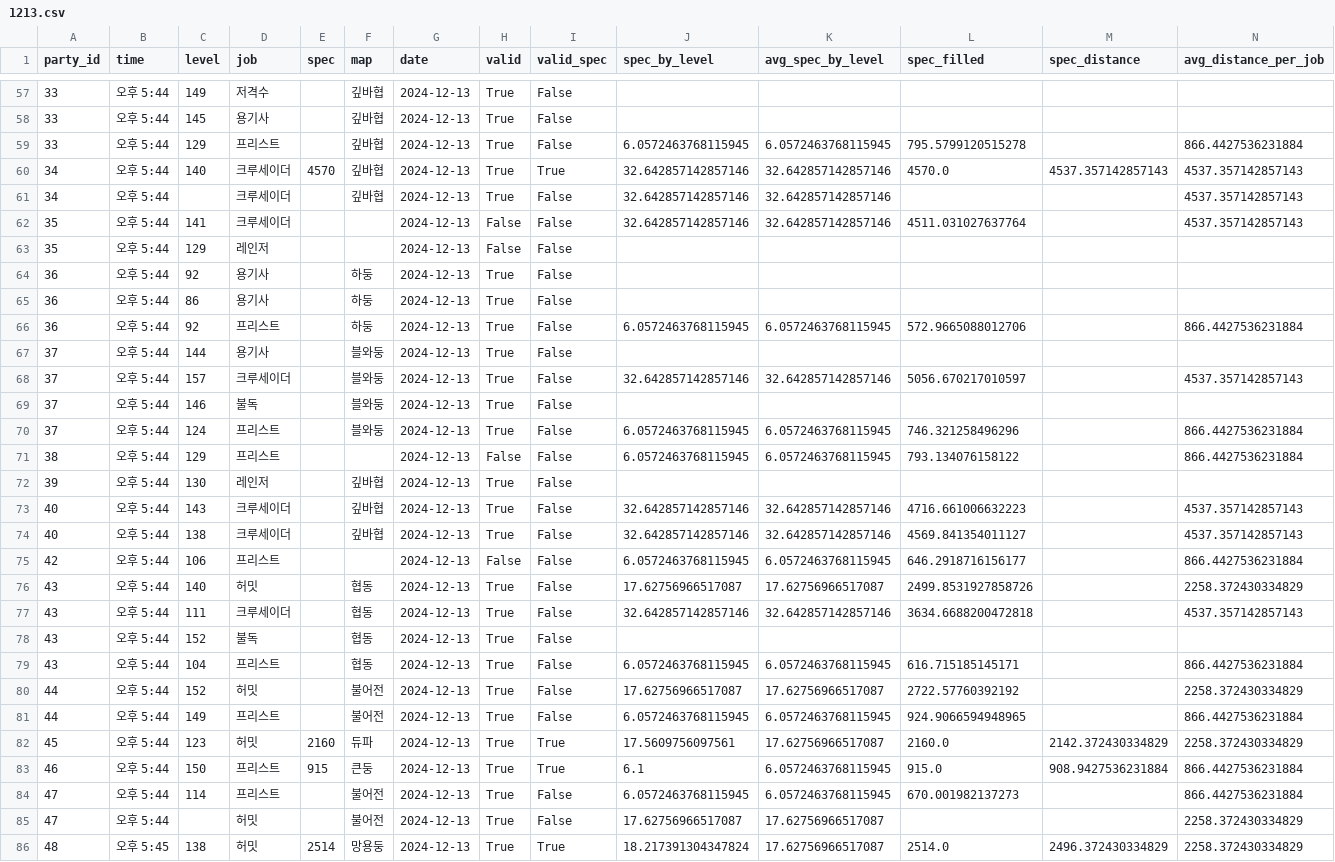
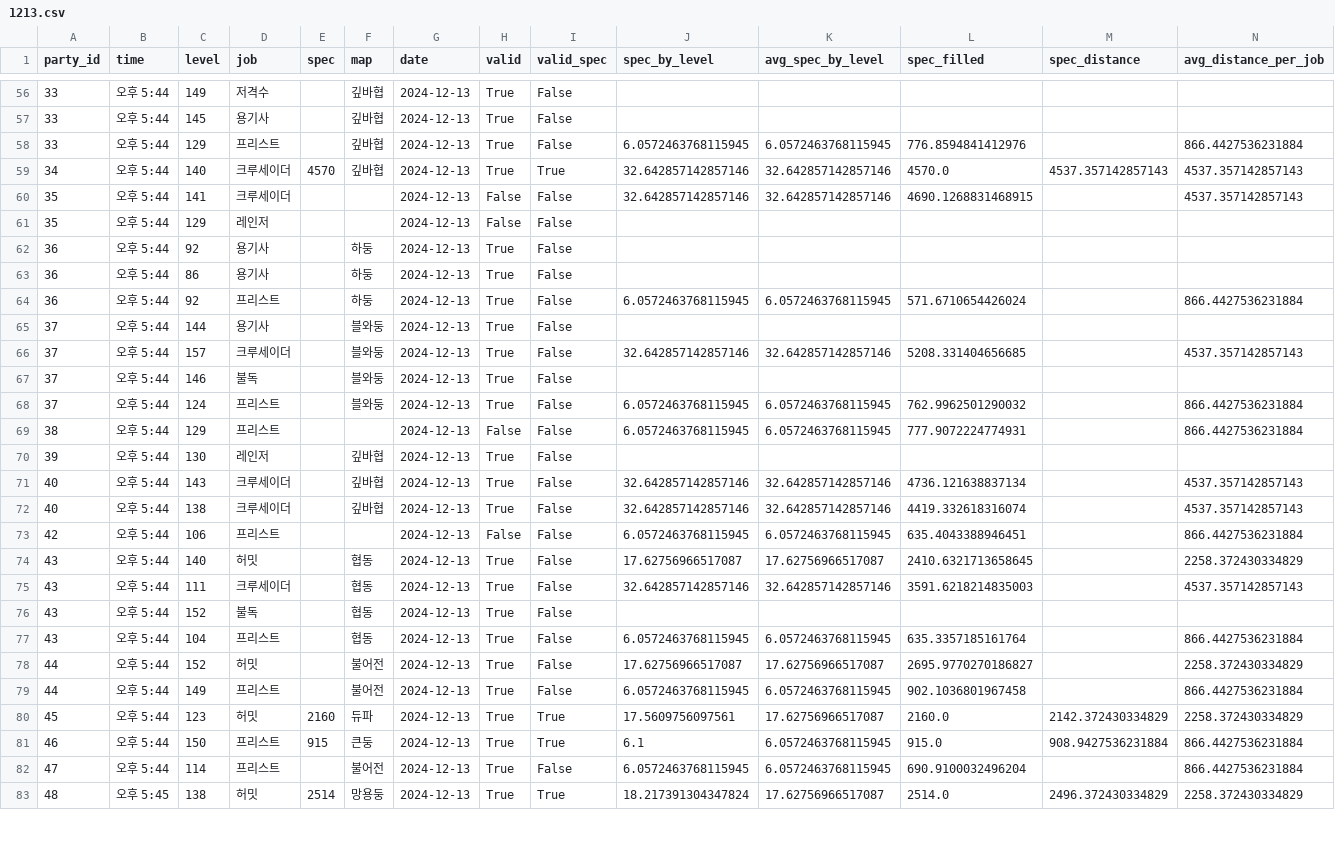
Before and after one commit to jongwonIee/mapleland, a CSV file: party/data/output/1213.csv, drawn as a sheet; only a part is shown, gaps mark what is left out; the diff covers the shown part only.

```diff
--- a/party/data/output/1213.csv
+++ b/party/data/output/1213.csv
@@ -58,6 +57,5 @@ party_id,time,level,job,spec,map,date,valid,valid_spec,spec_by_level,avg_spec_by
 33,오후 5:44,145,용기사,,깊바협,2024-12-13,True,False,,,,,
-33,오후 5:44,129,프리스트,,깊바협,2024-12-13,True,False,6.0572463768115945,6.0572463768115945,795.5799120515278,,866.4427536231884
+33,오후 5:44,129,프리스트,,깊바협,2024-12-13,True,False,6.0572463768115945,6.0572463768115945,776.8594841412976,,866.4427536231884
 34,오후 5:44,140,크루세이더,4570,깊바협,2024-12-13,True,True,32.642857142857146,32.642857142857146,4570.0,4537.357142857143,4537.357142857143
-34,오후 5:44,,크루세이더,,깊바협,2024-12-13,True,False,32.642857142857146,32.642857142857146,,,4537.357142857143
-35,오후 5:44,141,크루세이더,,,2024-12-13,False,False,32.642857142857146,32.642857142857146,4511.031027637764,,4537.357142857143
+35,오후 5:44,141,크루세이더,,,2024-12-13,False,False,32.642857142857146,32.642857142857146,4690.1268831468915,,4537.357142857143
 35,오후 5:44,129,레인저,,,2024-12-13,False,False,,,,,
@@ -65,22 +63,21 @@ party_id,time,level,job,spec,map,date,valid,valid_spec,spec_by_level,avg_spec_by
 36,오후 5:44,86,용기사,,하둥,2024-12-13,True,False,,,,,
-36,오후 5:44,92,프리스트,,하둥,2024-12-13,True,False,6.0572463768115945,6.0572463768115945,572.9665088012706,,866.4427536231884
+36,오후 5:44,92,프리스트,,하둥,2024-12-13,True,False,6.0572463768115945,6.0572463768115945,571.6710654426024,,866.4427536231884
 37,오후 5:44,144,용기사,,블와둥,2024-12-13,True,False,,,,,
-37,오후 5:44,157,크루세이더,,블와둥,2024-12-13,True,False,32.642857142857146,32.642857142857146,5056.670217010597,,4537.357142857143
+37,오후 5:44,157,크루세이더,,블와둥,2024-12-13,True,False,32.642857142857146,32.642857142857146,5208.331404656685,,4537.357142857143
 37,오후 5:44,146,불독,,블와둥,2024-12-13,True,False,,,,,
-37,오후 5:44,124,프리스트,,블와둥,2024-12-13,True,False,6.0572463768115945,6.0572463768115945,746.321258496296,,866.4427536231884
-38,오후 5:44,129,프리스트,,,2024-12-13,False,False,6.0572463768115945,6.0572463768115945,793.134076158122,,866.4427536231884
+37,오후 5:44,124,프리스트,,블와둥,2024-12-13,True,False,6.0572463768115945,6.0572463768115945,762.9962501290032,,866.4427536231884
+38,오후 5:44,129,프리스트,,,2024-12-13,False,False,6.0572463768115945,6.0572463768115945,777.9072224774931,,866.4427536231884
 39,오후 5:44,130,레인저,,깊바협,2024-12-13,True,False,,,,,
-40,오후 5:44,143,크루세이더,,깊바협,2024-12-13,True,False,32.642857142857146,32.642857142857146,4716.661006632223,,4537.357142857143
-40,오후 5:44,138,크루세이더,,깊바협,2024-12-13,True,False,32.642857142857146,32.642857142857146,4569.841354011127,,4537.357142857143
-42,오후 5:44,106,프리스트,,,2024-12-13,False,False,6.0572463768115945,6.0572463768115945,646.2918716156177,,866.4427536231884
-43,오후 5:44,140,허밋,,협동,2024-12-13,True,False,17.62756966517087,17.62756966517087,2499.8531927858726,,2258.372430334829
-43,오후 5:44,111,크루세이더,,협동,2024-12-13,True,False,32.642857142857146,32.642857142857146,3634.6688200472818,,4537.357142857143
+40,오후 5:44,143,크루세이더,,깊바협,2024-12-13,True,False,32.642857142857146,32.642857142857146,4736.121638837134,,4537.357142857143
+40,오후 5:44,138,크루세이더,,깊바협,2024-12-13,True,False,32.642857142857146,32.642857142857146,4419.332618316074,,4537.357142857143
+42,오후 5:44,106,프리스트,,,2024-12-13,False,False,6.0572463768115945,6.0572463768115945,635.4043388946451,,866.4427536231884
+43,오후 5:44,140,허밋,,협동,2024-12-13,True,False,17.62756966517087,17.62756966517087,2410.6321713658645,,2258.372430334829
+43,오후 5:44,111,크루세이더,,협동,2024-12-13,True,False,32.642857142857146,32.642857142857146,3591.6218214835003,,4537.357142857143
 43,오후 5:44,152,불독,,협동,2024-12-13,True,False,,,,,
-43,오후 5:44,104,프리스트,,협동,2024-12-13,True,False,6.0572463768115945,6.0572463768115945,616.715185145171,,866.4427536231884
-44,오후 5:44,152,허밋,,불어전,2024-12-13,True,False,17.62756966517087,17.62756966517087,2722.57760392192,,2258.372430334829
-44,오후 5:44,149,프리스트,,불어전,2024-12-13,True,False,6.0572463768115945,6.0572463768115945,924.9066594948965,,866.4427536231884
+43,오후 5:44,104,프리스트,,협동,2024-12-13,True,False,6.0572463768115945,6.0572463768115945,635.3357185161764,,866.4427536231884
+44,오후 5:44,152,허밋,,불어전,2024-12-13,True,False,17.62756966517087,17.62756966517087,2695.9770270186827,,2258.372430334829
+44,오후 5:44,149,프리스트,,불어전,2024-12-13,True,False,6.0572463768115945,6.0572463768115945,902.1036801967458,,866.4427536231884
 45,오후 5:44,123,허밋,2160,듀파,2024-12-13,True,True,17.5609756097561,17.62756966517087,2160.0,2142.372430334829,2258.372430334829
 46,오후 5:44,150,프리스트,915,큰둥,2024-12-13,True,True,6.1,6.0572463768115945,915.0,908.9427536231884,866.4427536231884
-47,오후 5:44,114,프리스트,,불어전,2024-12-13,True,False,6.0572463768115945,6.0572463768115945,670.001982137273,,866.4427536231884
-47,오후 5:44,,허밋,,불어전,2024-12-13,True,False,17.62756966517087,17.62756966517087,,,2258.372430334829
+47,오후 5:44,114,프리스트,,불어전,2024-12-13,True,False,6.0572463768115945,6.0572463768115945,690.9100032496204,,866.4427536231884
 48,오후 5:45,138,허밋,2514,망용둥,2024-12-13,True,True,18.217391304347824,17.62756966517087,2514.0,2496.372430334829,2258.372430334829
```
Also changed, not shown: 3 removed rows and 64 edited cells elsewhere in this file, party/data/output/1211.csv, party/data/output/1216.csv, 18 other files.
